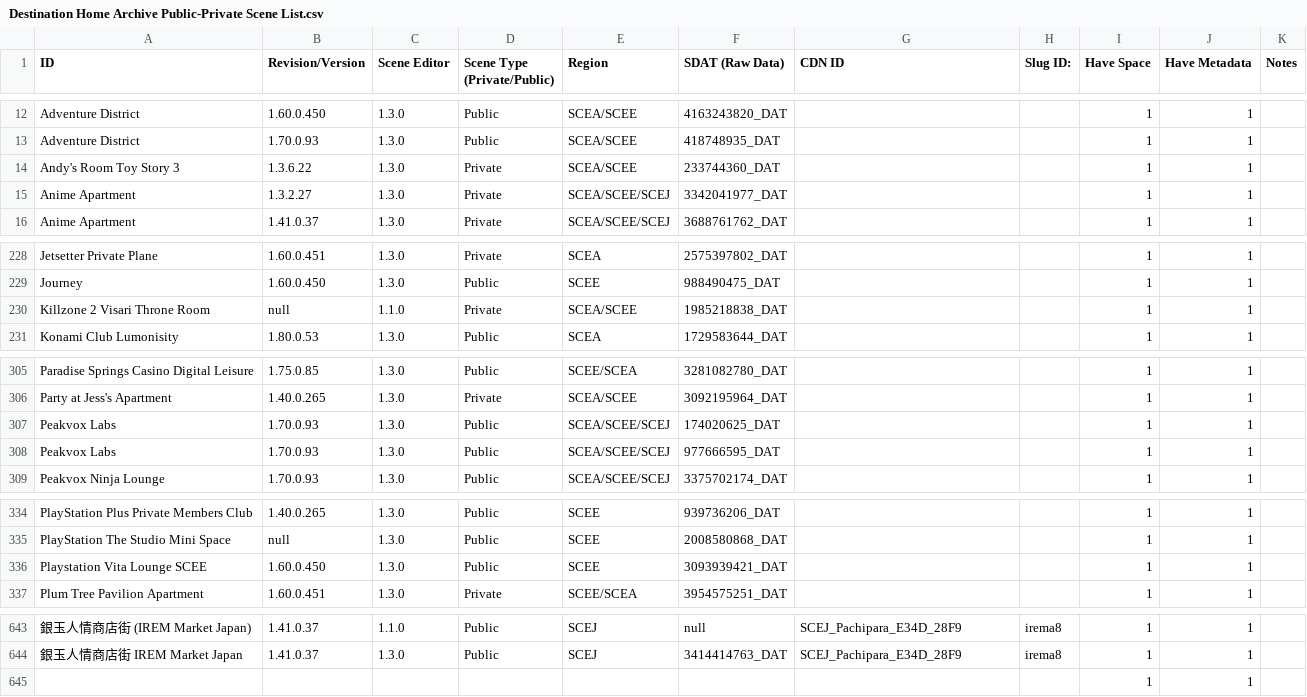
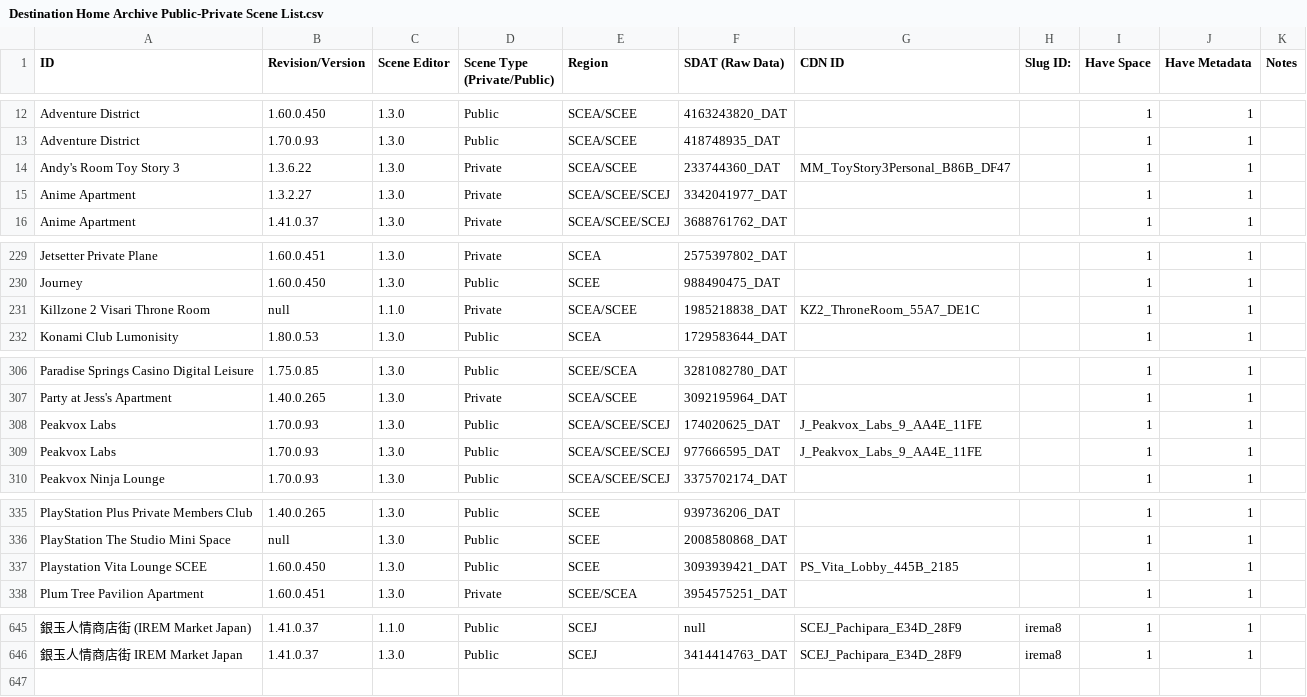
Before and after one commit to NagatoDEV/PlayStation-Home-Scene-List-Spreadsheet, a CSV file: Destination Home Archive Public-Private Scene List.csv, drawn as a sheet; only a part is shown, gaps mark what is left out; removed rows and columns are numbered as before the commit, all else as after; the diff covers the shown part only; the diff names each change by its address in the sheet, - before the commit and + after, or states it on an @@ line.

```diff
--- a/Destination Home Archive Public-Private Scene List.csv
+++ b/Destination Home Archive Public-Private Scene List.csv
-G14 (CDN ID): (empty)
+G14 (CDN ID): MM_ToyStory3Personal_B86B_DF47
-G231 (CDN ID): (empty)
+G231 (CDN ID): KZ2_ThroneRoom_55A7_DE1C
-G308:G309 (CDN ID): (empty)
+G308:G309 (CDN ID): J_Peakvox_Labs_9_AA4E_11FE
-G337 (CDN ID): (empty)
+G337 (CDN ID): PS_Vita_Lobby_445B_2185
-row 645:  |  |  |  |  |  |  |  | 1 | 1
```
Also changed, not shown: 2 added rows and 9 edited cells elsewhere in this file.
